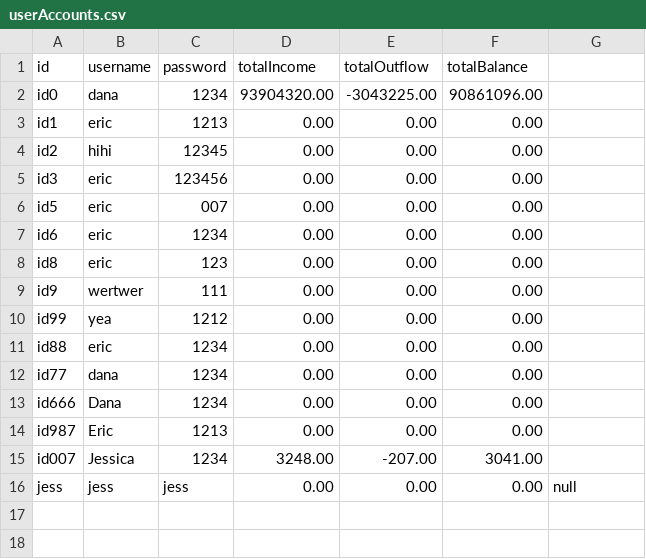
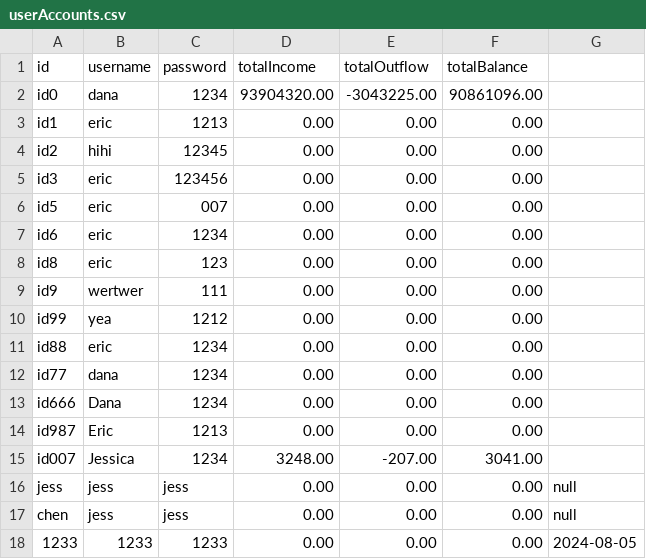
Before and after one commit to chenj926/CSC207_Accounting_System, a CSV file: src/main/data/accounts/userAccounts.csv, drawn as a sheet; the diff names each change by its address in the sheet, - before the commit and + after, or states it on an @@ line.

Commit message:
resolved null exception

```diff
--- a/src/main/data/accounts/userAccounts.csv
+++ b/src/main/data/accounts/userAccounts.csv
+row 17: chen | jess | jess | 0.00 | 0.00 | 0.00 | null
+row 18: 1233 | 1233 | 1233 | 0.00 | 0.00 | 0.00 | 2024-08-05
```
Also changed, not shown: 3 other files.
